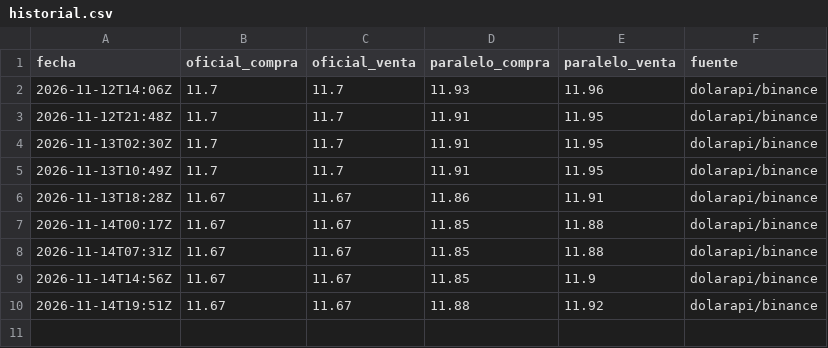
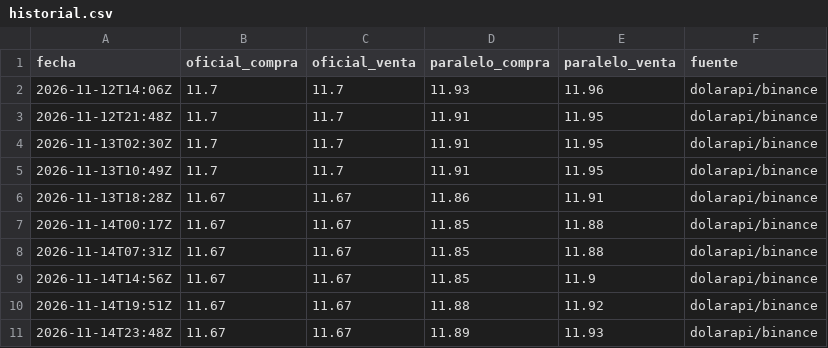
Before and after one commit to NeckHurtttt/BsCambio, a CSV file: datos/historial.csv, drawn as a sheet.

Commit message:
datos: 2026-11-14 23:48

```diff
--- a/datos/historial.csv
+++ b/datos/historial.csv
@@ -10 +10,2 @@ fecha,oficial_compra,oficial_venta,paralelo_compra,paralelo_venta,fuente
 2026-11-14T19:51Z,11.67,11.67,11.88,11.92,dolarapi/binance
+2026-11-14T23:48Z,11.67,11.67,11.89,11.93,dolarapi/binance
```
Also changed, not shown: 1 other file.
